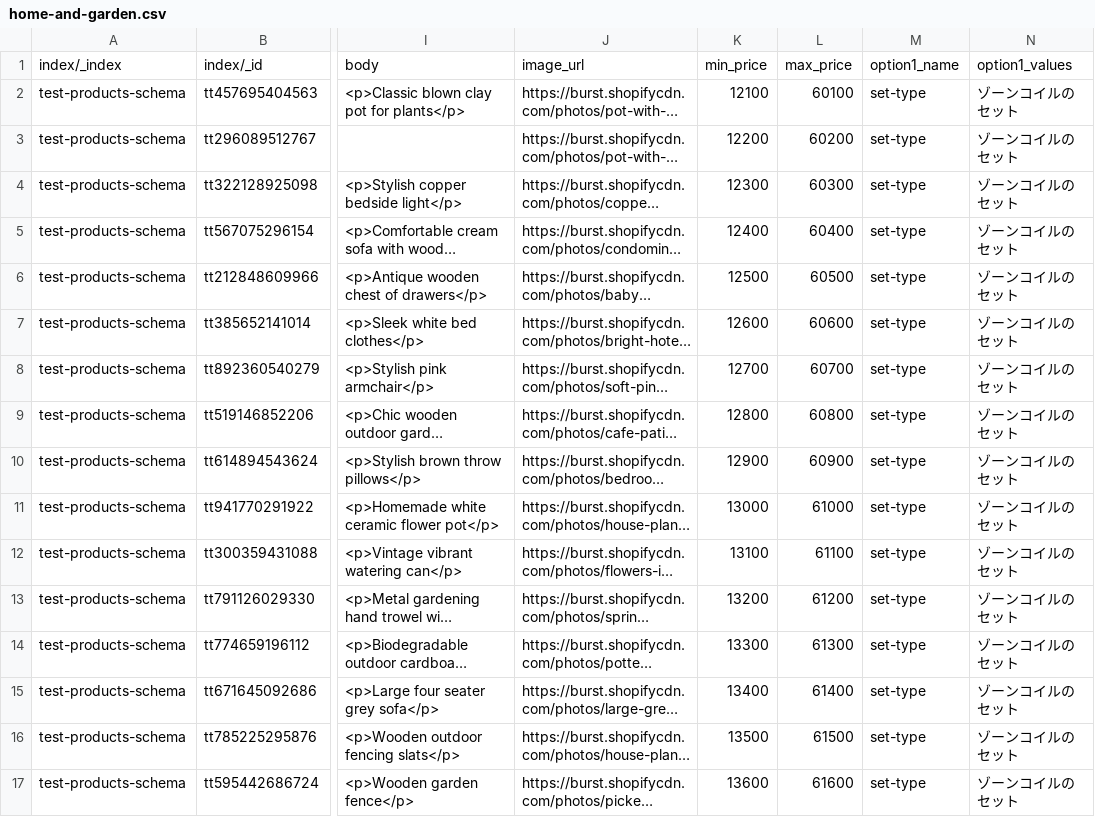
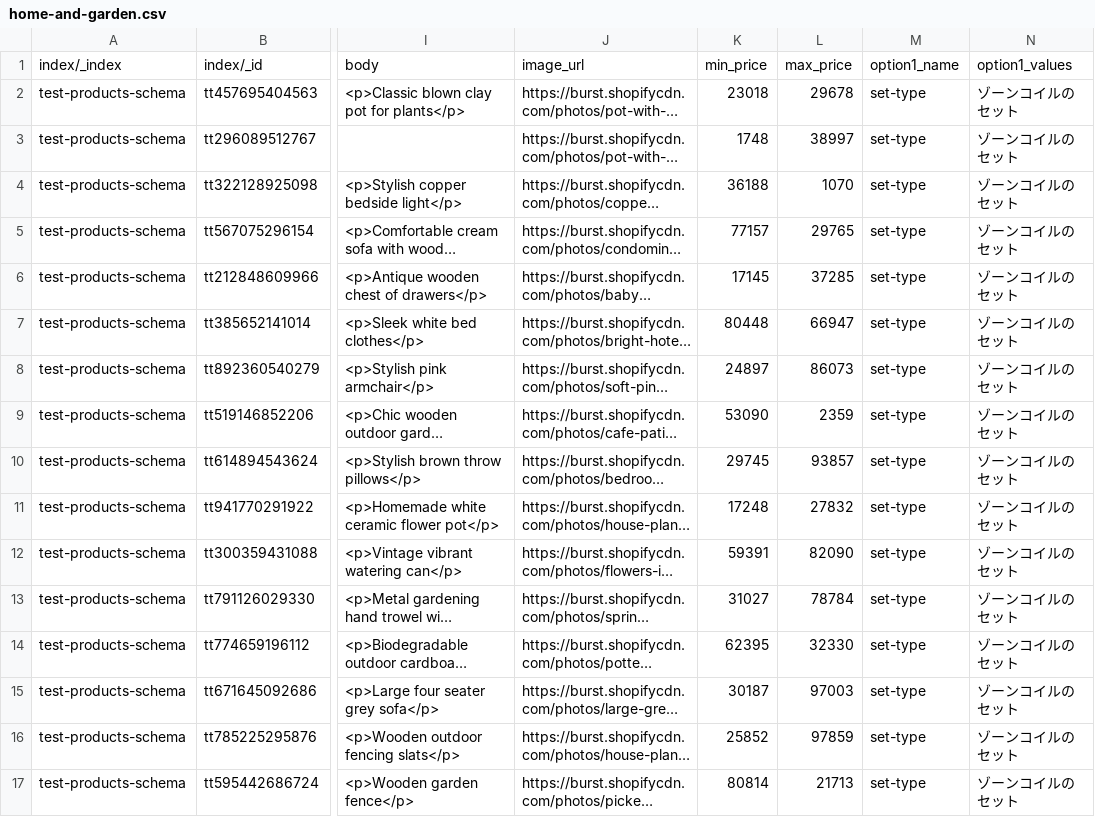
Before and after one commit to giangpt1/mock-opensearch, a CSV file: csvs/home-and-garden.csv, drawn as a sheet; only a part is shown, gaps mark what is left out; long unchanged cells end in …; the diff covers the shown part only; the diff names each change by its address in the sheet, - before the commit and + after, or states it on an @@ line.

```diff
--- a/csvs/home-and-garden.csv
+++ b/csvs/home-and-garden.csv
-K2: 12100
+K2: 23018
-L2: 60100
+L2: 29678
-K3: 12200
+K3: 1748
-L3: 60200
+L3: 38997
-K4: 12300
+K4: 36188
-L4: 60300
+L4: 1070
-K5: 12400
+K5: 77157
-L5: 60400
+L5: 29765
-K6: 12500
+K6: 17145
-L6: 60500
+L6: 37285
-K7: 12600
+K7: 80448
-L7: 60600
+L7: 66947
-K8: 12700
+K8: 24897
-L8: 60700
+L8: 86073
-K9: 12800
+K9: 53090
-L9: 60800
+L9: 2359
-K10: 12900
+K10: 29745
-L10: 60900
+L10: 93857
-K11: 13000
+K11: 17248
-L11: 61000
+L11: 27832
-K12: 13100
+K12: 59391
-L12: 61100
+L12: 82090
-K13: 13200
+K13: 31027
-L13: 61200
+L13: 78784
-K14: 13300
+K14: 62395
-L14: 61300
+L14: 32330
-K15: 13400
+K15: 30187
-L15: 61400
+L15: 97003
-K16: 13500
+K16: 25852
-L16: 61500
+L16: 97859
-K17: 13600
+K17: 80814
-L17: 61600
+L17: 21713
```
Also changed, not shown: 10 edited cells elsewhere in this file, csvs/apparel.csv, 5 other files.
